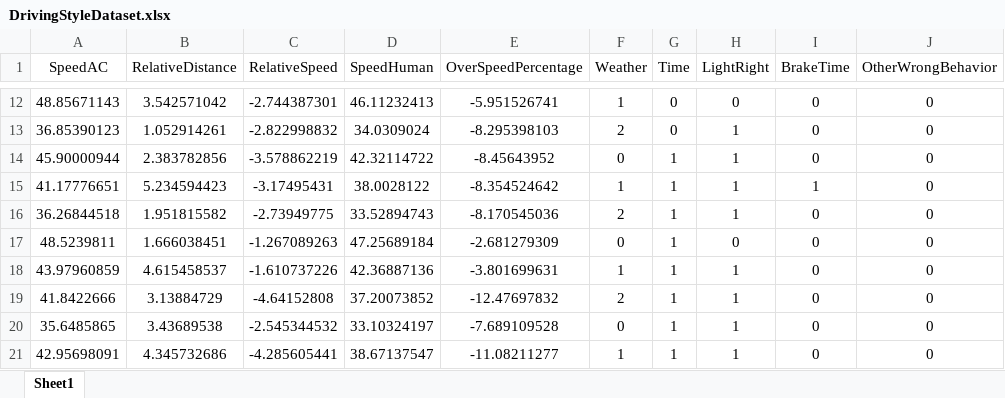
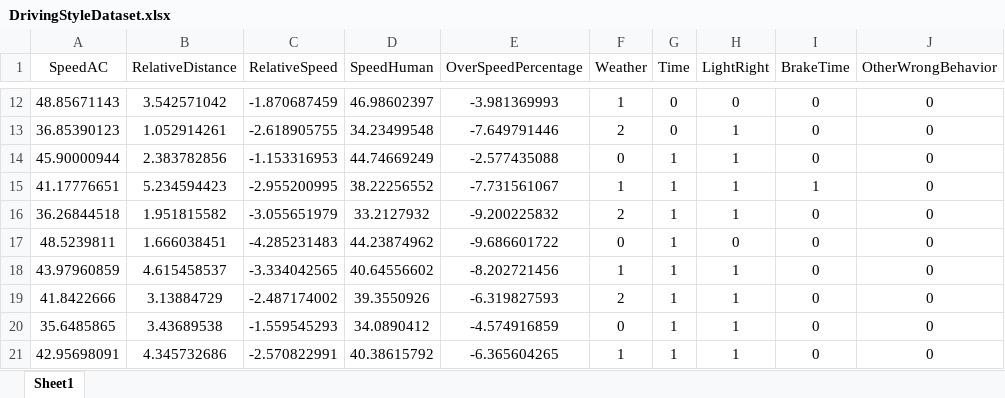
Before and after one commit to DongdongAn/DrivingStyleClassification, an Excel workbook: DrivingStyleDataset.xlsx, sheet Sheet1, drawn as a sheet; only a part is shown, gaps mark what is left out; values as stored, in another font and other column widths than the file's, no borders; conditional formats not drawn; the diff covers the shown part only; the diff names each change by its address in the sheet, - before the commit and + after, or states it on an @@ line.

```diff
--- a/DrivingStyleDataset.xlsx (sheet Sheet1)
+++ b/DrivingStyleDataset.xlsx (sheet Sheet1)
-C12 (RelativeSpeed): -2.744387301
+C12 (RelativeSpeed): -1.870687459
-D12 (SpeedHuman): 46.11232413
+D12 (SpeedHuman): 46.98602397
-E12 (OverSpeedPercentage): -5.951526741
+E12 (OverSpeedPercentage): -3.981369993
-C13 (RelativeSpeed): -2.822998832
+C13 (RelativeSpeed): -2.618905755
-D13 (SpeedHuman): 34.0309024
+D13 (SpeedHuman): 34.23499548
-E13 (OverSpeedPercentage): -8.295398103
+E13 (OverSpeedPercentage): -7.649791446
-C14 (RelativeSpeed): -3.578862219
+C14 (RelativeSpeed): -1.153316953
-D14 (SpeedHuman): 42.32114722
+D14 (SpeedHuman): 44.74669249
-E14 (OverSpeedPercentage): -8.45643952
+E14 (OverSpeedPercentage): -2.577435088
-C15 (RelativeSpeed): -3.17495431
+C15 (RelativeSpeed): -2.955200995
-D15 (SpeedHuman): 38.0028122
+D15 (SpeedHuman): 38.22256552
-E15 (OverSpeedPercentage): -8.354524642
+E15 (OverSpeedPercentage): -7.731561067
-C16 (RelativeSpeed): -2.73949775
+C16 (RelativeSpeed): -3.055651979
-D16 (SpeedHuman): 33.52894743
+D16 (SpeedHuman): 33.2127932
-E16 (OverSpeedPercentage): -8.170545036
+E16 (OverSpeedPercentage): -9.200225832
-C17 (RelativeSpeed): -1.267089263
+C17 (RelativeSpeed): -4.285231483
-D17 (SpeedHuman): 47.25689184
+D17 (SpeedHuman): 44.23874962
-E17 (OverSpeedPercentage): -2.681279309
+E17 (OverSpeedPercentage): -9.686601722
-C18 (RelativeSpeed): -1.610737226
+C18 (RelativeSpeed): -3.334042565
-D18 (SpeedHuman): 42.36887136
+D18 (SpeedHuman): 40.64556602
-E18 (OverSpeedPercentage): -3.801699631
+E18 (OverSpeedPercentage): -8.202721456
-C19 (RelativeSpeed): -4.64152808
+C19 (RelativeSpeed): -2.487174002
-D19 (SpeedHuman): 37.20073852
+D19 (SpeedHuman): 39.3550926
-E19 (OverSpeedPercentage): -12.47697832
+E19 (OverSpeedPercentage): -6.319827593
-C20 (RelativeSpeed): -2.545344532
+C20 (RelativeSpeed): -1.559545293
-D20 (SpeedHuman): 33.10324197
+D20 (SpeedHuman): 34.0890412
-E20 (OverSpeedPercentage): -7.689109528
+E20 (OverSpeedPercentage): -4.574916859
-C21 (RelativeSpeed): -4.285605441
+C21 (RelativeSpeed): -2.570822991
-D21 (SpeedHuman): 38.67137547
+D21 (SpeedHuman): 40.38615792
-E21 (OverSpeedPercentage): -11.08211277
+E21 (OverSpeedPercentage): -6.365604265
```
Also changed, not shown: 3 removed rows and 417 edited cells elsewhere in this sheet.
